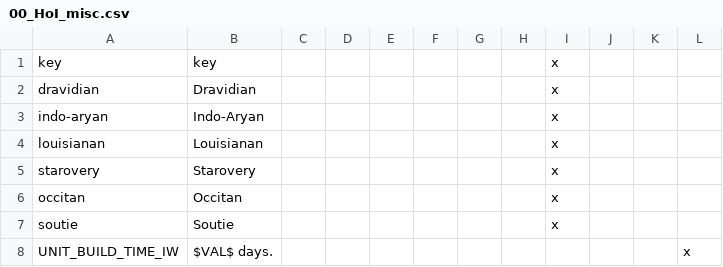
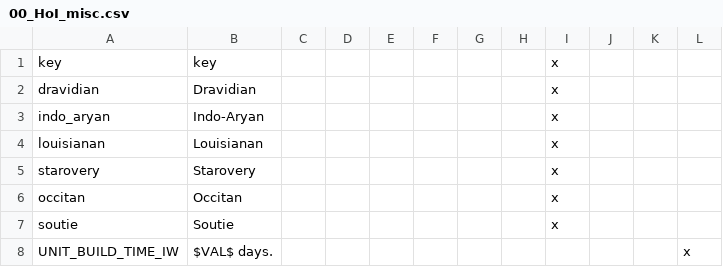
Before and after one commit to basedking/Heroes-of-Italia, a CSV file: Heroes-Of-Italia/localisation/00_HoI_misc.csv, drawn as a sheet.

```diff
--- a/Heroes-Of-Italia/localisation/00_HoI_misc.csv
+++ b/Heroes-Of-Italia/localisation/00_HoI_misc.csv
@@ -2,3 +2,3 @@ key;key;;;;;;;x
 dravidian;Dravidian;;;;;;;x
-indo-aryan;Indo-Aryan;;;;;;;x
+indo_aryan;Indo-Aryan;;;;;;;x
 louisianan;Louisianan;;;;;;;x
```
Also changed, not shown: Heroes-Of-Italia/localisation/00_HoI_Countries.csv, Heroes-Of-Italia/localisation/00_HoI_Decisions.csv, 19 other files.
